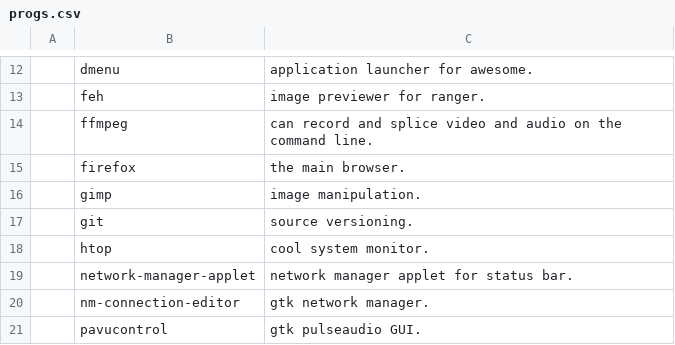
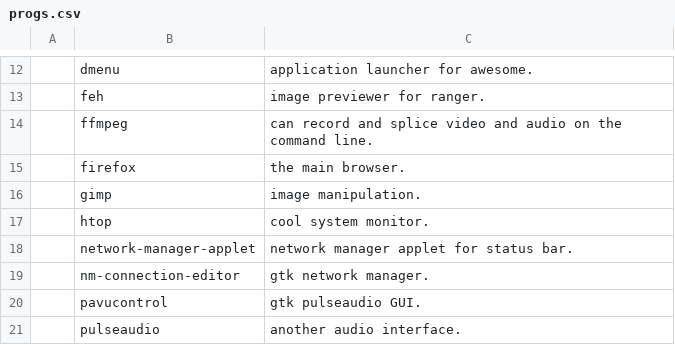
Before and after one commit to dixiedream/LARBS, a CSV file: progs.csv, drawn as a sheet; only a part is shown, gaps mark what is left out; the shorter side is filled out with more unchanged rows.

```diff
--- a/progs.csv
+++ b/progs.csv
@@ -16,3 +16,2 @@
 ,gimp,"image manipulation."
-,git,"source versioning.",
 ,htop,"cool system monitor."
```
Also changed, not shown: 1 other file.
